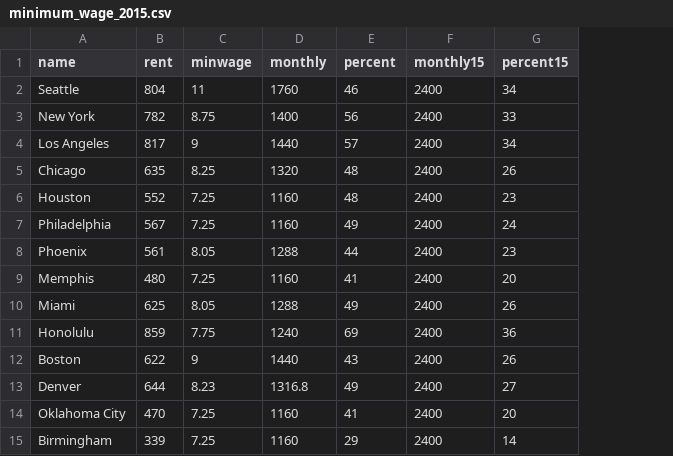
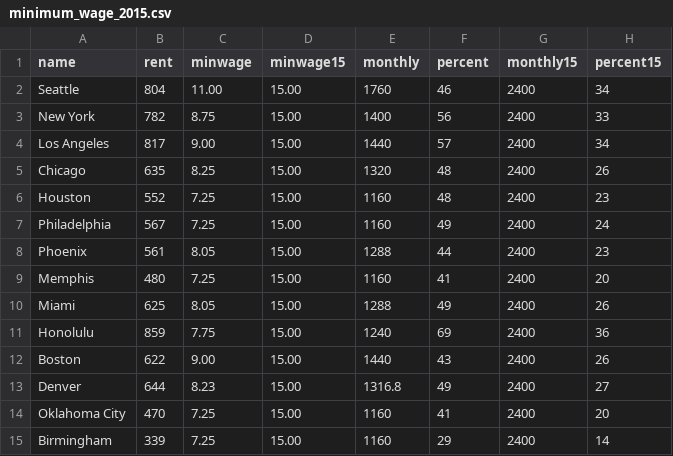
Before and after one commit to seattletimes/minimum-wage, a CSV file: data/minimum_wage_2015.csv, drawn as a sheet; the diff names each change by its address in the sheet, - before the commit and + after, or states it on an @@ line.

```diff
--- a/data/minimum_wage_2015.csv
+++ b/data/minimum_wage_2015.csv
+column D (minwage15), rows 2-15: all 15.00
-C2 (minwage): 11
+C2 (minwage): 11.00
-C4 (minwage): 9
+C4 (minwage): 9.00
-C12 (minwage): 9
+C12 (minwage): 9.00
```
Also changed, not shown: 3 other files.
